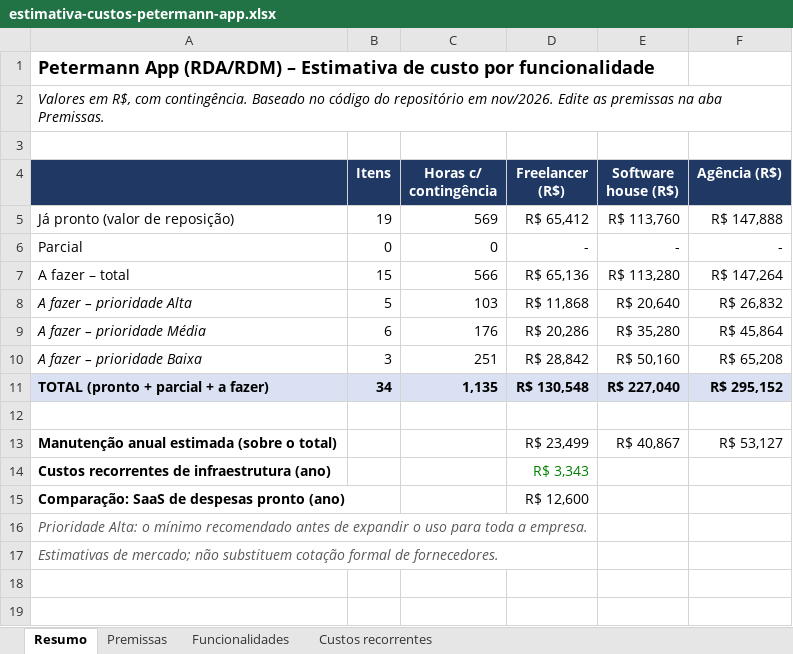
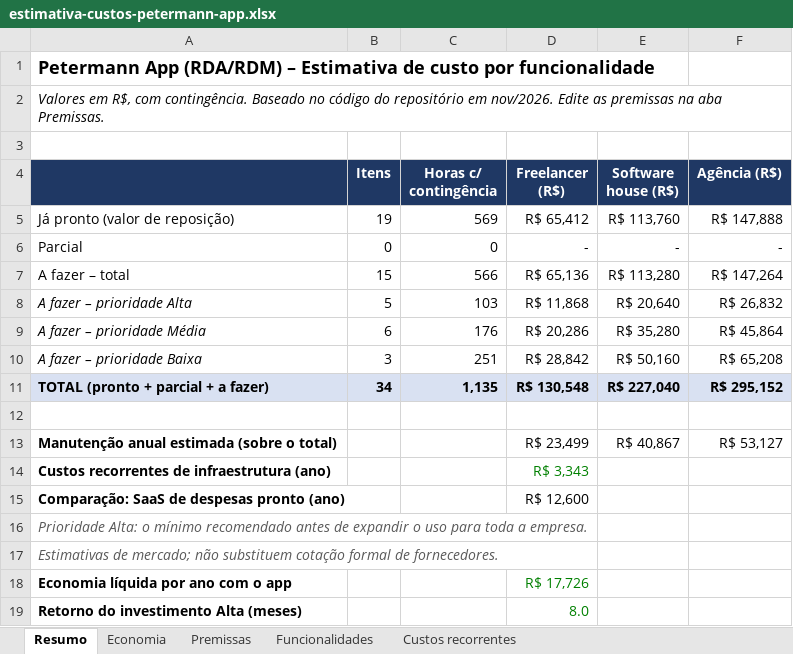
Before and after one commit to cleitonjussara-coder/rda-rdm-app, an Excel workbook: docs/estimativa-custos-petermann-app.xlsx, sheet Resumo, drawn as a sheet; values as stored, in another font and other column widths than the file's, no borders; the diff names each change by its address in the sheet, - before the commit and + after, or states it on an @@ line.

```diff
--- a/docs/estimativa-custos-petermann-app.xlsx (sheet Resumo)
+++ b/docs/estimativa-custos-petermann-app.xlsx (sheet Resumo)
+sheet tab: Economia
+row 18: Economia líquida por ano com o app |  |  | R$ 17,726
+row 19: Retorno do investimento Alta (meses) |  |  | 8.0
```
